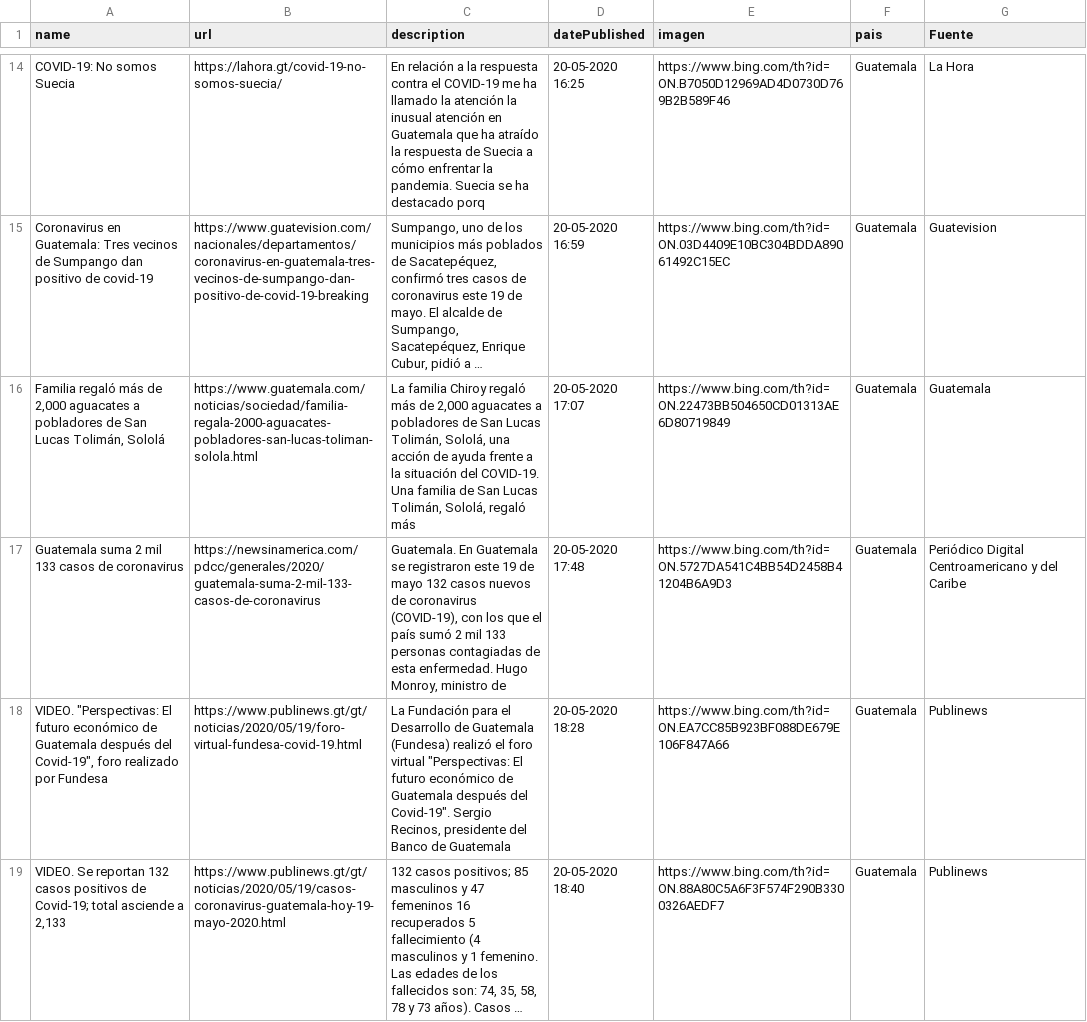
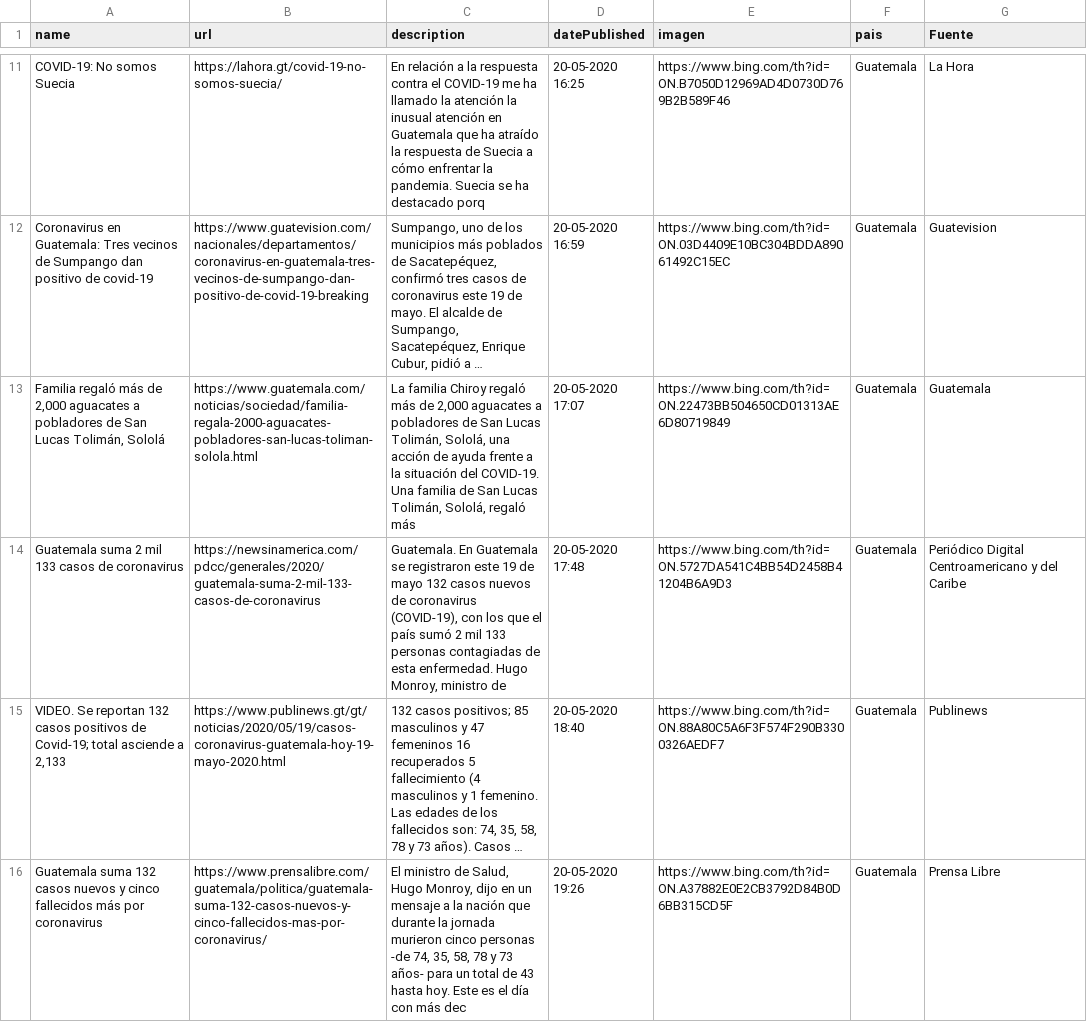
Before and after one commit to Sud-Austral/Datos_Guatemala, a CSV file: bing/news/Guatemala.csv, drawn as a sheet; only a part is shown, gaps mark what is left out; long unchanged cells end in …; removed rows and columns are numbered as before the commit, all else as after; the diff covers the shown part only; the diff names each change by its address in the sheet, - before the commit and + after, or states it on an @@ line.

```diff
--- a/bing/news/Guatemala.csv
+++ b/bing/news/Guatemala.csv
-row 18: VIDEO. "Perspectivas: El futuro económico de Guatemala después del Covid-19", foro realizado por Fundesa | https://www.publinews.gt/gt/noticias/2020/05/19/foro-virtual-fundesa-covid-19.html | La Fundación para el Desarrollo de Guatemala (Fundesa) realizó el foro virtual "Perspectivas: El futuro económico de Guatemala después del Covid-19". Sergio Recinos, presidente del Banco de Guatemala | 20-05-2020 18:28 | https://www.bing.com/th?id=ON.EA7CC85B923BF088DE679E106F847A66 | Guatemala | Publinews
+row 16: Guatemala suma 132 casos nuevos y cinco fallecidos más por coronavirus | https://www.prensalibre.com/guatemala/politica/guatemala-suma-132-casos-nuevos-y-cinco-fallecidos-mas-por-coronavirus/ | El ministro de Salud, Hugo Monroy, dijo en un mensaje a la nación que durante la jornada murieron cinco personas -de 74, 35, 58, 78 y 73 años- para un total de 43 hasta hoy. Este es el día con más dec | 20-05-2020 19:26 | https://www.bing.com/th?id=ON.A37882E0E2CB3792D84B0D6BB315CD5F | Guatemala | Prensa Libre
```
Also changed, not shown: 7 added rows, 6 removed rows and 1 edited cell elsewhere in this file, Twitter/Tweet.csv.
